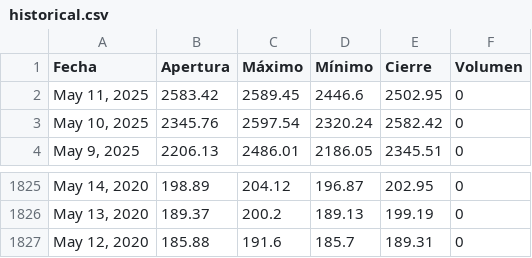
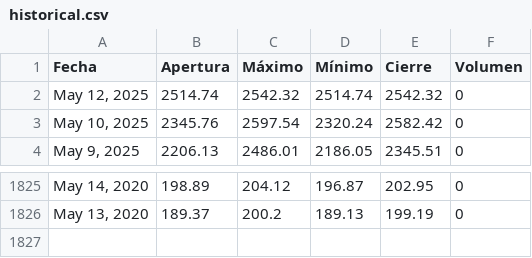
Before and after one commit to ElizabethAlzateM/ProyectoIntegrado5, a CSV file: src/proyecto/static/data/historical.csv, drawn as a sheet; only a part is shown, gaps mark what is left out.

```diff
--- a/src/proyecto/static/data/historical.csv
+++ b/src/proyecto/static/data/historical.csv
@@ -1,3 +1,3 @@
 Fecha,Apertura,Máximo,Mínimo,Cierre,Volumen
-"May 11, 2025",2583.42,2589.45,2446.6,2502.95,0
+"May 12, 2025",2514.74,2542.32,2514.74,2542.32,0
 "May 10, 2025",2345.76,2597.54,2320.24,2582.42,0
@@ -1826,2 +1826 @@ Fecha,Apertura,Máximo,Mínimo,Cierre,Volumen
 "May 13, 2020",189.37,200.2,189.13,199.19,0
-"May 12, 2020",185.88,191.6,185.7,189.31,0
```
Also changed, not shown: 2 other files.
